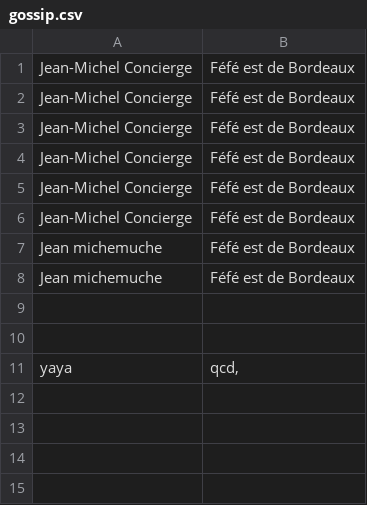
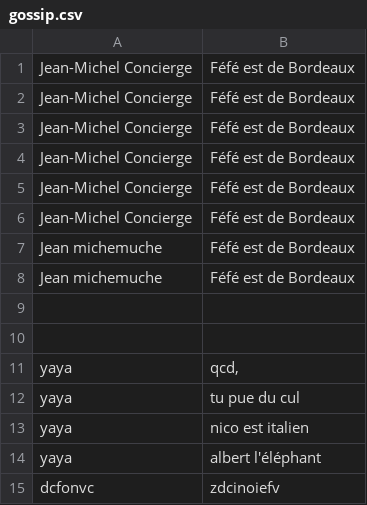
Before and after one commit to dendiflet/THPS03J3, a CSV file: db/gossip.csv, drawn as a sheet.

```diff
--- a/db/gossip.csv
+++ b/db/gossip.csv
@@ -11 +11,5 @@ Jean michemuche,Féfé est de Bordeaux
 yaya,"qcd,"
+yaya,tu pue du cul
+yaya,nico est italien
+yaya,albert l'éléphant
+dcfonvc,zdcinoiefv
```
Also changed, not shown: 3 other files.
